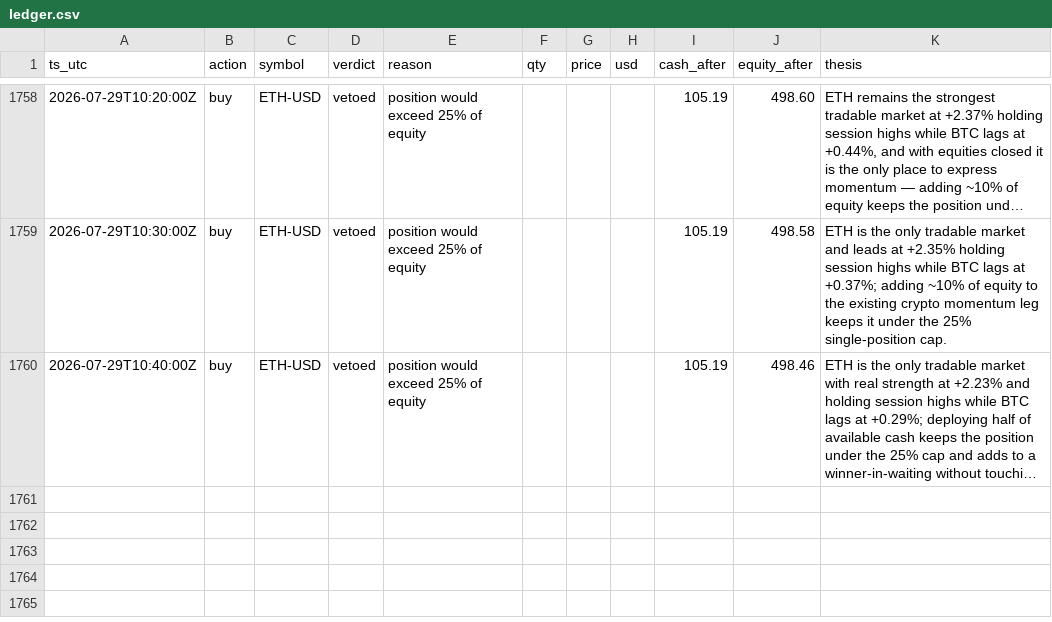
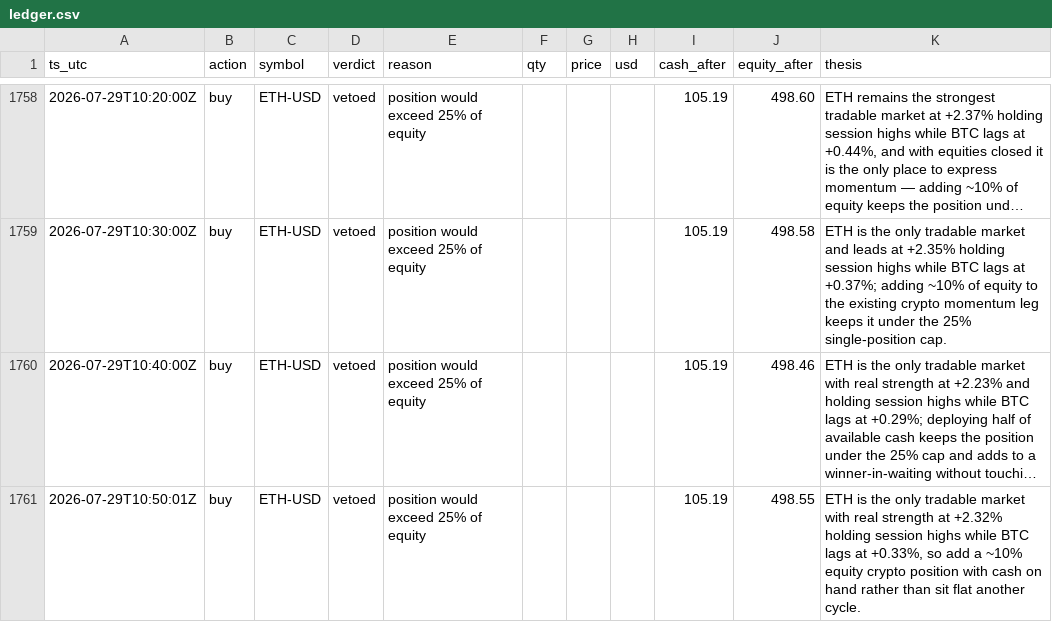
Before and after one commit to JonDipilato/ai-trading-battle, a CSV file: data/scalper/ledger.csv, drawn as a sheet; only a part is shown, gaps mark what is left out; long unchanged cells end in …; the diff names each change by its address in the sheet, - before the commit and + after, or states it on an @@ line.

Commit message:
data: sync 2026-07-29T10:52:00Z

```diff
--- a/data/scalper/ledger.csv
+++ b/data/scalper/ledger.csv
+row 1761: 2026-07-29T10:50:01Z | buy | ETH-USD | vetoed | position would exceed 25% of equity |  |  |  | 105.19 | 498.55 | ETH is the only tradable market with real strength at +2.32% holding session highs while BTC lags at +0.33%, so add a ~10% equity crypto position with cash on hand rather than sit flat another cycle.
```
Also changed, not shown: data/scalper/equity_curve.csv.
